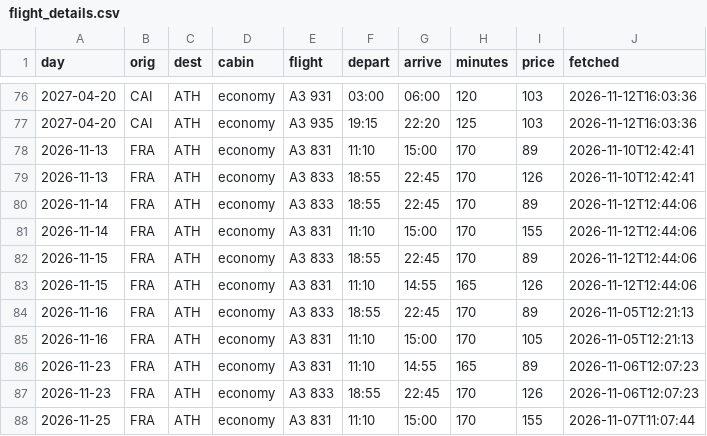
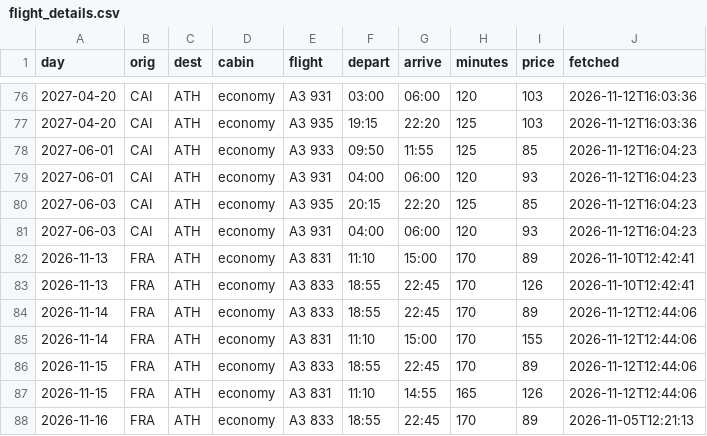
Before and after one commit to Am015-dev/AegeanBook, a CSV file: data/flight_details.csv, drawn as a sheet; only a part is shown, gaps mark what is left out; the shorter side is filled out with more unchanged rows.

```diff
--- a/data/flight_details.csv
+++ b/data/flight_details.csv
@@ -77,2 +77,6 @@ day,orig,dest,cabin,flight,depart,arrive,minutes,price,fetched
 2027-04-20,CAI,ATH,economy,A3 935,19:15,22:20,125,103,2026-11-12T16:03:36
+2027-06-01,CAI,ATH,economy,A3 933,09:50,11:55,125,85,2026-11-12T16:04:23
+2027-06-01,CAI,ATH,economy,A3 931,04:00,06:00,120,93,2026-11-12T16:04:23
+2027-06-03,CAI,ATH,economy,A3 935,20:15,22:20,125,85,2026-11-12T16:04:23
+2027-06-03,CAI,ATH,economy,A3 931,04:00,06:00,120,93,2026-11-12T16:04:23
 2026-11-13,FRA,ATH,economy,A3 831,11:10,15:00,170,89,2026-11-10T12:42:41
```
Also changed, not shown: data/tracked_routes.csv, 2 other files.
